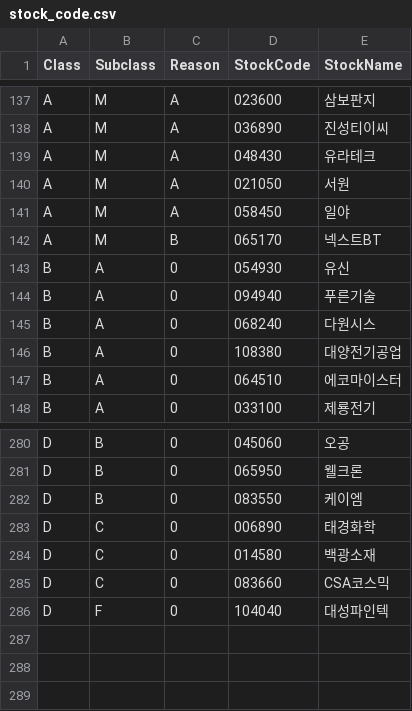
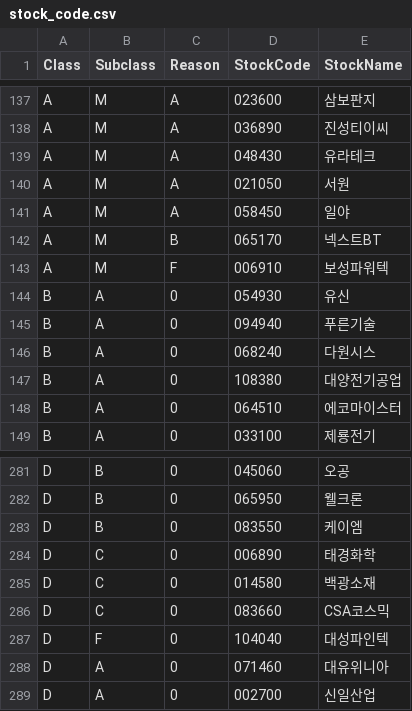
Before and after one commit to sungje317/stock, a CSV file: stock_code.csv, drawn as a sheet; only a part is shown, gaps mark what is left out; the diff names each change by its address in the sheet, - before the commit and + after, or states it on an @@ line.

Commit message:
Update stock_code.csv

```diff
--- a/stock_code.csv
+++ b/stock_code.csv
+row 143: A | M | F | 006910 | 보성파워텍
+row 288: D | A | 0 | 071460 | 대유위니아
+row 289: D | A | 0 | 002700 | 신일산업
```
